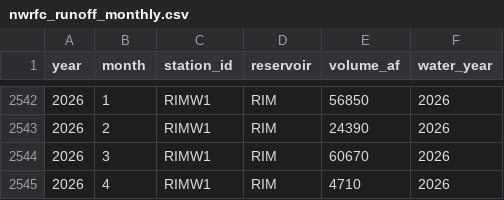
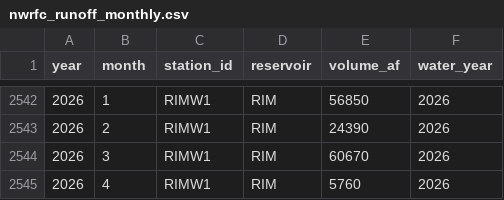
Before and after one commit to jeffmarti/yak-stor, a CSV file: data/nwrfc_runoff_monthly.csv, drawn as a sheet; only a part is shown, gaps mark what is left out; the diff covers the shown part only.

```diff
--- a/data/nwrfc_runoff_monthly.csv
+++ b/data/nwrfc_runoff_monthly.csv
@@ -2544,2 +2544,2 @@ year,month,station_id,reservoir,volume_af,water_year
 2026,3,RIMW1,RIM,60670,2026
-2026,4,RIMW1,RIM,4710,2026
+2026,4,RIMW1,RIM,5760,2026
```
Also changed, not shown: 7 edited cells elsewhere in this file, data/nohrsc_yakima_new_data.csv, 4 other files.
